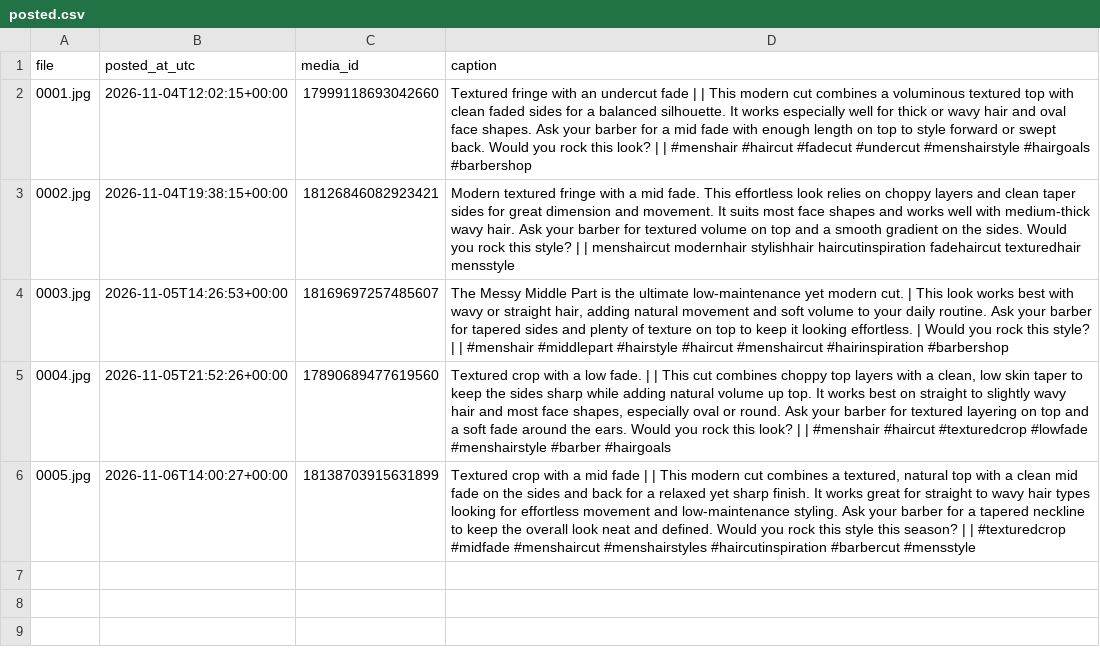
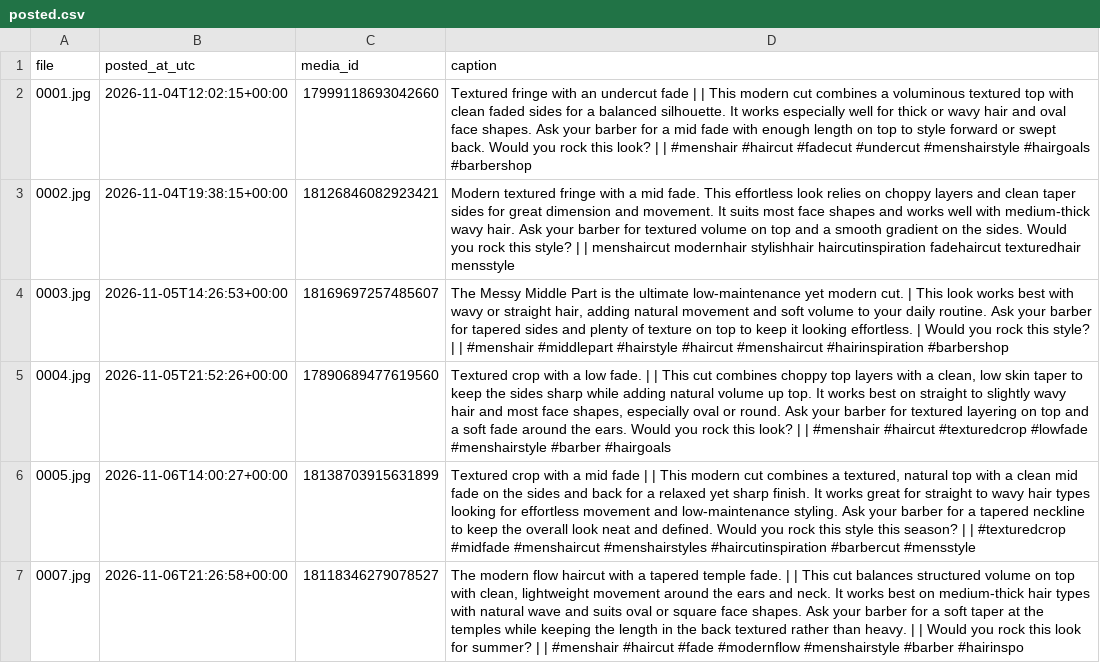
Before and after one commit to mrkevin453/ig-test-images-new, a CSV file: posted.csv, drawn as a sheet; the diff names each change by its address in the sheet, - before the commit and + after, or states it on an @@ line.

```diff
--- a/posted.csv
+++ b/posted.csv
+row 7: 0007.jpg | 2026-11-06T21:26:58+00:00 | 18118346279078527 | The modern flow haircut with a tapered temple fade. | | This cut balances structured volume on top with clean, lightweight movement around the ears and neck. It works best on medium-thick hair types with natural wave and suits oval or square face shapes. Ask your barber for a soft taper at the temples while keeping the length in the back textured rather than heavy. | | Would you rock this look for summer? | | #menshair #haircut #fade #modernflow #menshairstyle #barber #hairinspo
```
